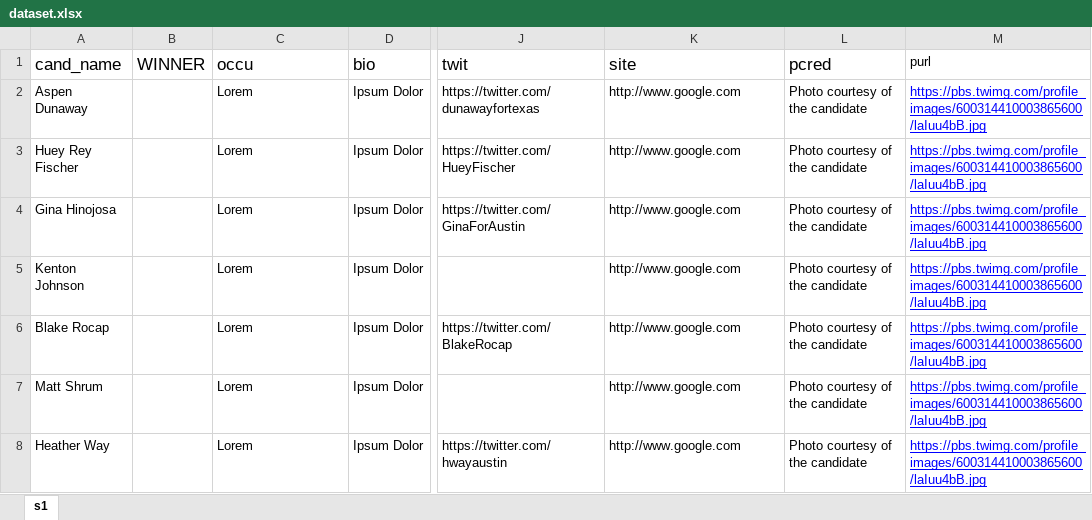
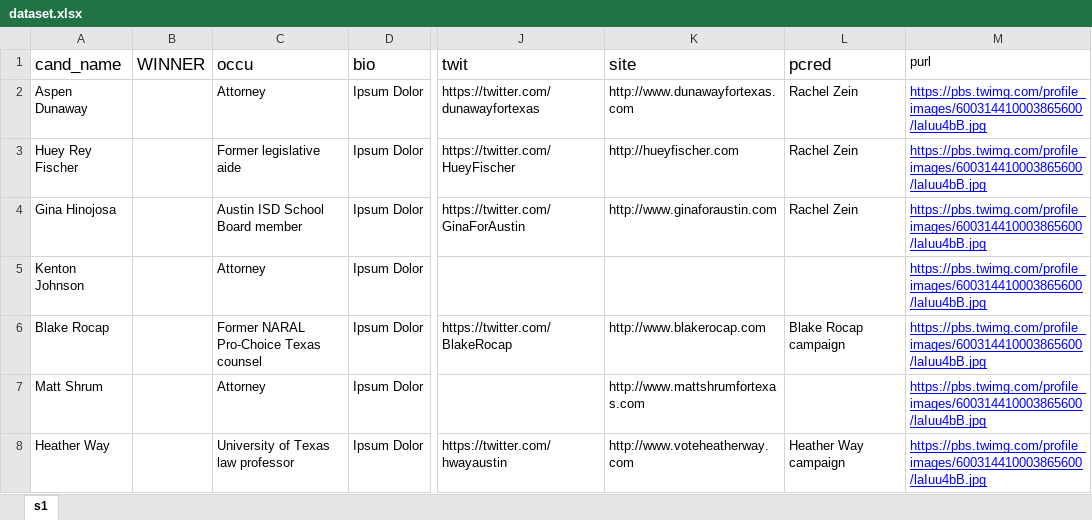
Before and after one commit to sc1f/hd49-expl, an Excel workbook: backend/dataset.xlsx, sheet s1, drawn as a sheet; only a part is shown, gaps mark what is left out; values as stored, in another font and other column widths than the file's, no borders; the diff names each change by its address in the sheet, - before the commit and + after, or states it on an @@ line.

```diff
--- a/backend/dataset.xlsx (sheet s1)
+++ b/backend/dataset.xlsx (sheet s1)
-C2 (occu): Lorem
+C2 (occu): Attorney
-K2 (site): http://www.google.com
+K2 (site): http://www.dunawayfortexas.com
-L2:L4 (pcred): Photo courtesy of the candidate
+L2:L4 (pcred): Rachel Zein
-C3 (occu): Lorem
+C3 (occu): Former legislative aide
-K3 (site): http://www.google.com
+K3 (site): http://hueyfischer.com
-C4 (occu): Lorem
+C4 (occu): Austin ISD School Board member
-K4 (site): http://www.google.com
+K4 (site): http://www.ginaforaustin.com
-C5 (occu): Lorem
+C5 (occu): Attorney
-K5 (site): http://www.google.com
+K5 (site): (empty)
-L5 (pcred): Photo courtesy of the candidate
+L5 (pcred): (empty)
-C6 (occu): Lorem
+C6 (occu): Former NARAL Pro-Choice Texas counsel
-K6 (site): http://www.google.com
+K6 (site): http://www.blakerocap.com
-L6 (pcred): Photo courtesy of the candidate
+L6 (pcred): Blake Rocap campaign
-C7 (occu): Lorem
+C7 (occu): Attorney
-K7 (site): http://www.google.com
+K7 (site): http://www.mattshrumfortexas.com
-L7 (pcred): Photo courtesy of the candidate
+L7 (pcred): (empty)
-C8 (occu): Lorem
+C8 (occu): University of Texas law professor
-K8 (site): http://www.google.com
+K8 (site): http://www.voteheatherway.com
-L8 (pcred): Photo courtesy of the candidate
+L8 (pcred): Heather Way campaign
```
Also changed, not shown: 2 other files.
